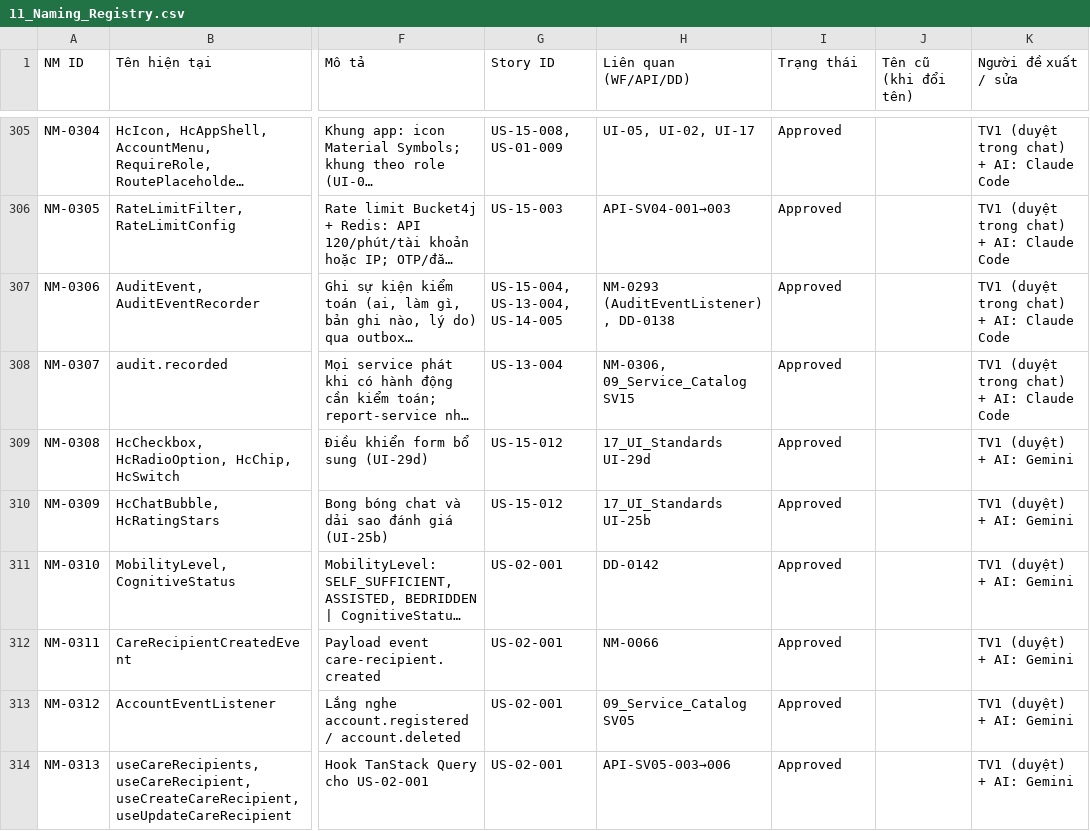
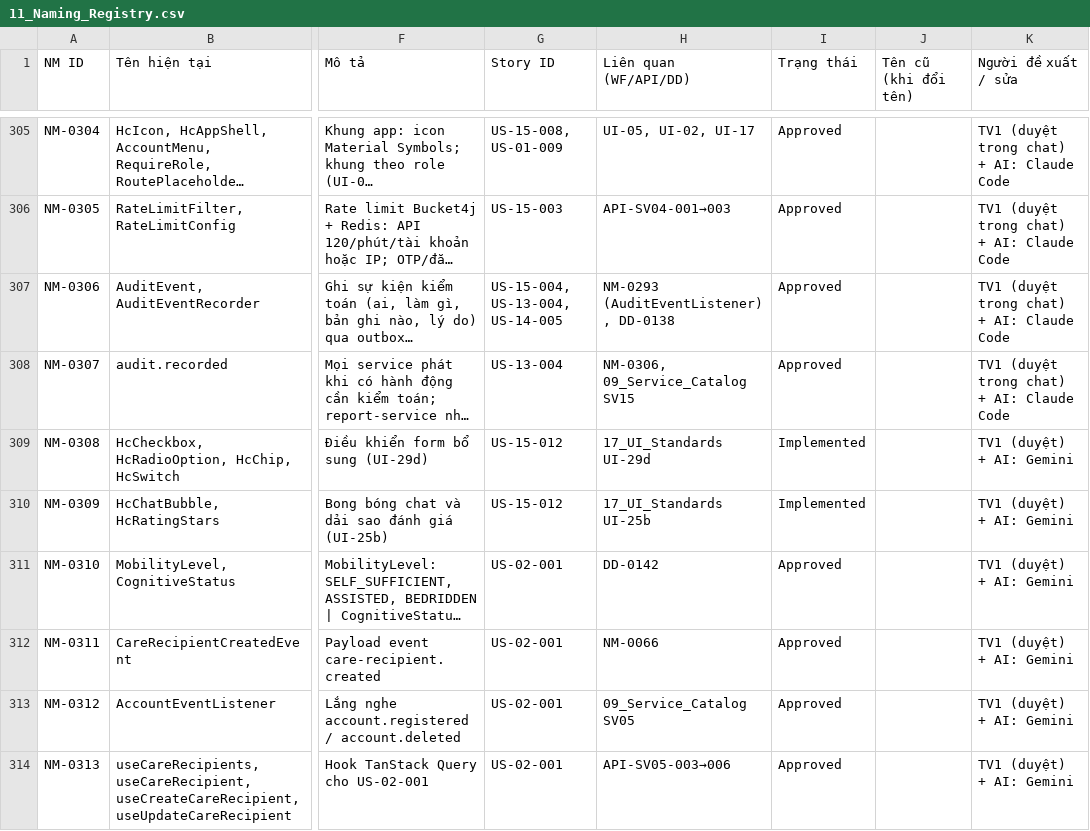
Before and after one commit to Krydecres/HomeCare, a CSV file: docs/backlog/11_Naming_Registry.csv, drawn as a sheet; only a part is shown, gaps mark what is left out; long unchanged cells end in …; the diff covers the shown part only; the diff names each change by its address in the sheet, - before the commit and + after, or states it on an @@ line.

```diff
--- a/docs/backlog/11_Naming_Registry.csv
+++ b/docs/backlog/11_Naming_Registry.csv
-I309:I310 (Trạng thái): Approved
+I309:I310 (Trạng thái): Implemented
```
Also changed, not shown: 11 added rows and 12 edited cells elsewhere in this file, docs/backlog/01_AI_RULES.csv, docs/backlog/04_Backlog.csv, 12 other files.
